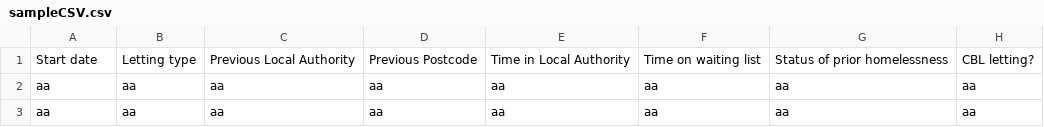
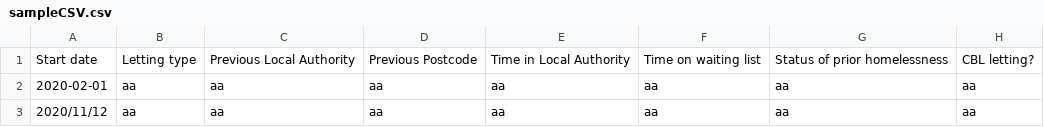
Before and after one commit to communitiesuk/mhclg-data-collection-alpha, a CSV file: modules/prototype-kit/codebase/testfiles/sampleCSV.csv, drawn as a sheet; only a part is shown; the diff names each change by its address in the sheet, - before the commit and + after, or states it on an @@ line.

```diff
--- a/modules/prototype-kit/codebase/testfiles/sampleCSV.csv
+++ b/modules/prototype-kit/codebase/testfiles/sampleCSV.csv
-A2: aa
+A2: 2020-02-01
-A3: aa
+A3: 2020/11/12
```
Also changed, not shown: 7 other files.
